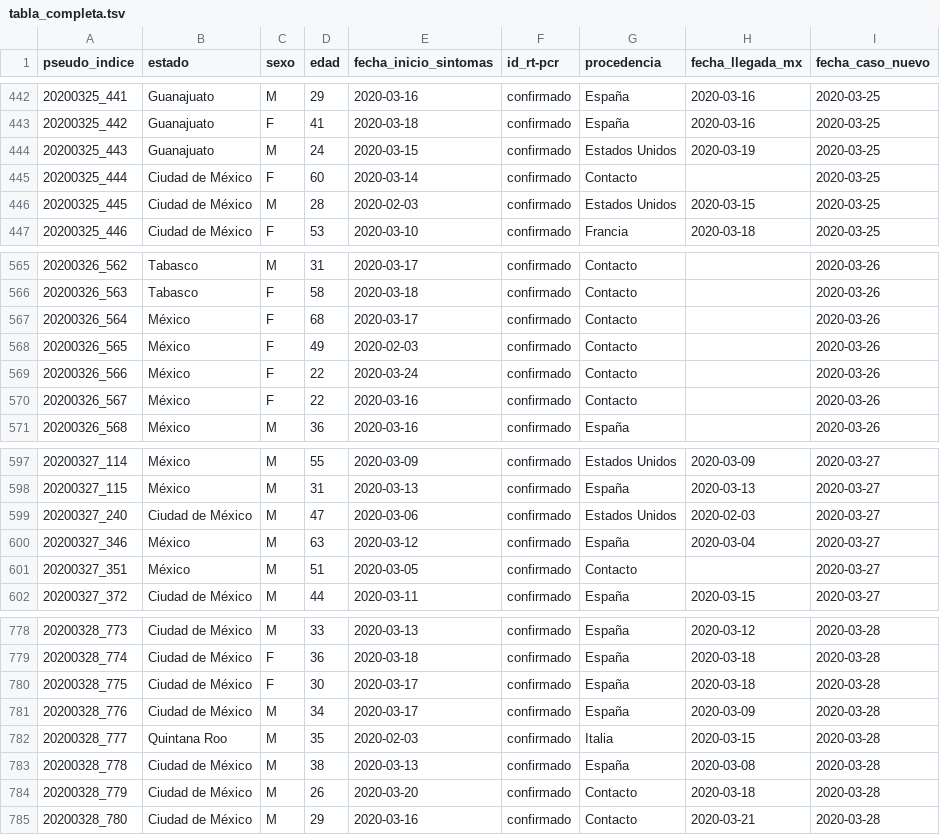
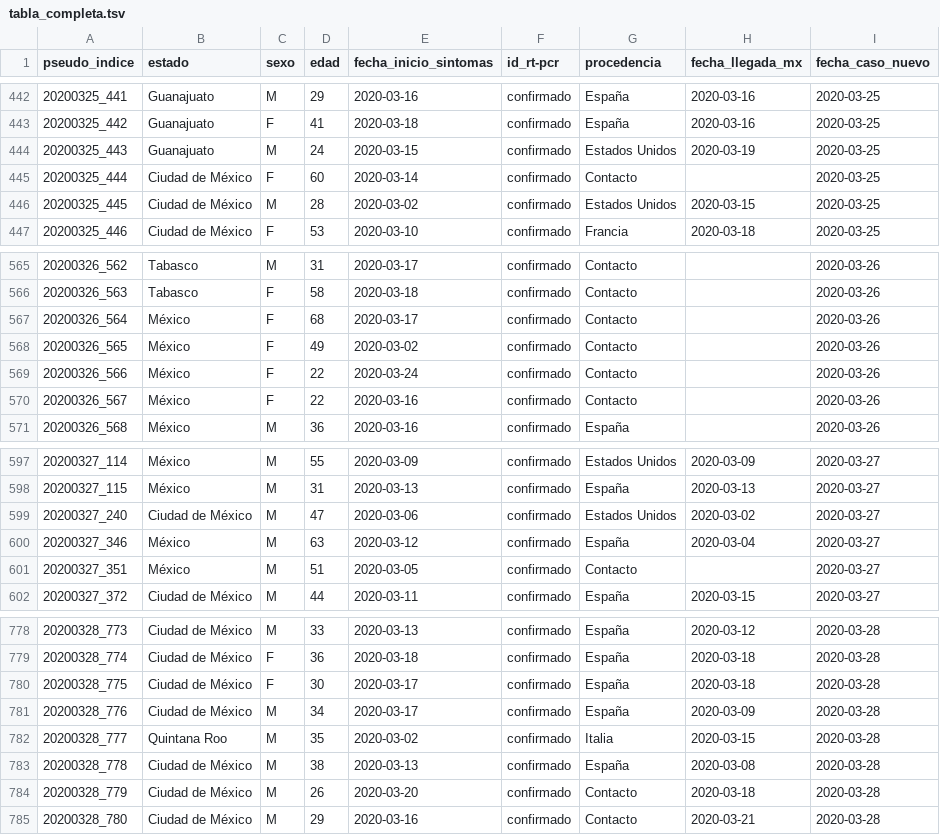
Before and after one commit to nataquinones/covid19_mexico, a TSV file: datos/tablas_procesadas/tabla_completa.tsv, drawn as a sheet; only a part is shown, gaps mark what is left out; the diff covers the shown part only.

```diff
--- a/datos/tablas_procesadas/tabla_completa.tsv
+++ b/datos/tablas_procesadas/tabla_completa.tsv
@@ -445,3 +445,3 @@ pseudo_indice	estado	sexo	edad	fecha_inicio_sintomas	id_rt-pcr	procedencia	fecha
 20200325_444	Ciudad de México	F	60	2020-03-14	confirmado	Contacto		2020-03-25
-20200325_445	Ciudad de México	M	28	2020-02-03	confirmado	Estados Unidos	2020-03-15	2020-03-25
+20200325_445	Ciudad de México	M	28	2020-03-02	confirmado	Estados Unidos	2020-03-15	2020-03-25
 20200325_446	Ciudad de México	F	53	2020-03-10	confirmado	Francia	2020-03-18	2020-03-25
@@ -567,3 +567,3 @@ pseudo_indice	estado	sexo	edad	fecha_inicio_sintomas	id_rt-pcr	procedencia	fecha
 20200326_564	México	F	68	2020-03-17	confirmado	Contacto		2020-03-26
-20200326_565	México	F	49	2020-02-03	confirmado	Contacto		2020-03-26
+20200326_565	México	F	49	2020-03-02	confirmado	Contacto		2020-03-26
 20200326_566	México	F	22	2020-03-24	confirmado	Contacto		2020-03-26
@@ -598,3 +598,3 @@ pseudo_indice	estado	sexo	edad	fecha_inicio_sintomas	id_rt-pcr	procedencia	fecha
 20200327_115	México	M	31	2020-03-13	confirmado	España	2020-03-13	2020-03-27
-20200327_240	Ciudad de México	M	47	2020-03-06	confirmado	Estados Unidos	2020-02-03	2020-03-27
+20200327_240	Ciudad de México	M	47	2020-03-06	confirmado	Estados Unidos	2020-03-02	2020-03-27
 20200327_346	México	M	63	2020-03-12	confirmado	España	2020-03-04	2020-03-27
@@ -781,3 +781,3 @@ pseudo_indice	estado	sexo	edad	fecha_inicio_sintomas	id_rt-pcr	procedencia	fecha
 20200328_776	Ciudad de México	M	34	2020-03-17	confirmado	España	2020-03-09	2020-03-28
-20200328_777	Quintana Roo	M	35	2020-02-03	confirmado	Italia	2020-03-15	2020-03-28
+20200328_777	Quintana Roo	M	35	2020-03-02	confirmado	Italia	2020-03-15	2020-03-28
 20200328_778	Ciudad de México	M	38	2020-03-13	confirmado	España	2020-03-08	2020-03-28
```
Also changed, not shown: 6 edited cells elsewhere in this file.
